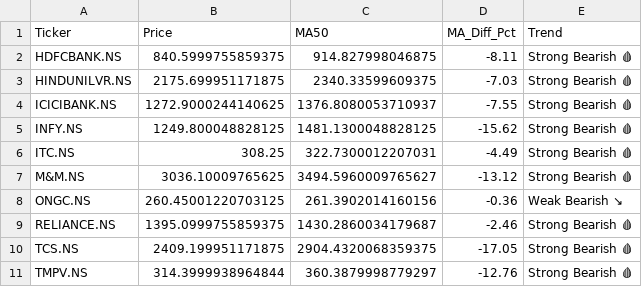
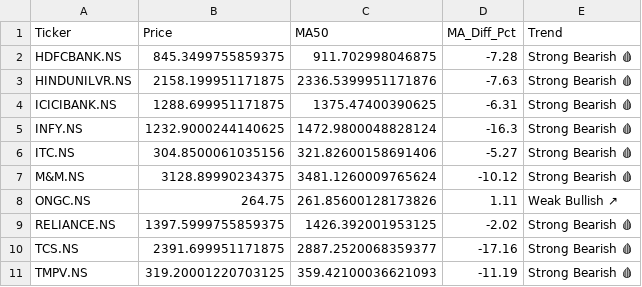
Before and after one commit to nbx0021/indian-stock-market, a CSV file: data/stock_signals.csv, drawn as a sheet; the diff names each change by its address in the sheet, - before the commit and + after, or states it on an @@ line.

```diff
--- a/data/stock_signals.csv
+++ b/data/stock_signals.csv
-B2 (Price): 840.5999755859375
+B2 (Price): 845.3499755859375
-C2 (MA50): 914.827998046875
+C2 (MA50): 911.702998046875
-D2 (MA_Diff_Pct): -8.11
+D2 (MA_Diff_Pct): -7.28
-B3 (Price): 2175.699951171875
+B3 (Price): 2158.199951171875
-C3 (MA50): 2340.33599609375
+C3 (MA50): 2336.5399951171876
-D3 (MA_Diff_Pct): -7.03
+D3 (MA_Diff_Pct): -7.63
-B4 (Price): 1272.9000244140625
+B4 (Price): 1288.699951171875
-C4 (MA50): 1376.8080053710937
+C4 (MA50): 1375.47400390625
-D4 (MA_Diff_Pct): -7.55
+D4 (MA_Diff_Pct): -6.31
-B5 (Price): 1249.800048828125
+B5 (Price): 1232.9000244140625
-C5 (MA50): 1481.1300048828125
+C5 (MA50): 1472.9800048828124
-D5 (MA_Diff_Pct): -15.62
+D5 (MA_Diff_Pct): -16.3
-B6 (Price): 308.25
+B6 (Price): 304.8500061035156
-C6 (MA50): 322.7300012207031
+C6 (MA50): 321.82600158691406
-D6 (MA_Diff_Pct): -4.49
+D6 (MA_Diff_Pct): -5.27
-B7 (Price): 3036.10009765625
+B7 (Price): 3128.89990234375
-C7 (MA50): 3494.5960009765627
+C7 (MA50): 3481.1260009765624
-D7 (MA_Diff_Pct): -13.12
+D7 (MA_Diff_Pct): -10.12
-B8 (Price): 260.45001220703125
+B8 (Price): 264.75
-C8 (MA50): 261.3902014160156
+C8 (MA50): 261.85600128173826
-D8 (MA_Diff_Pct): -0.36
+D8 (MA_Diff_Pct): 1.11
-E8 (Trend): Weak Bearish ↘
+E8 (Trend): Weak Bullish ↗
-B9 (Price): 1395.0999755859375
+B9 (Price): 1397.5999755859375
-C9 (MA50): 1430.2860034179687
+C9 (MA50): 1426.392001953125
-D9 (MA_Diff_Pct): -2.46
+D9 (MA_Diff_Pct): -2.02
-B10 (Price): 2409.199951171875
+B10 (Price): 2391.699951171875
-C10 (MA50): 2904.4320068359375
+C10 (MA50): 2887.2520068359377
-D10 (MA_Diff_Pct): -17.05
+D10 (MA_Diff_Pct): -17.16
-B11 (Price): 314.3999938964844
+B11 (Price): 319.20001220703125
-C11 (MA50): 360.3879998779297
+C11 (MA50): 359.42100036621093
-D11 (MA_Diff_Pct): -12.76
+D11 (MA_Diff_Pct): -11.19
```
Also changed, not shown: data/nifty50_sectors.csv, data/stock_correlation.csv, 2 other files.
